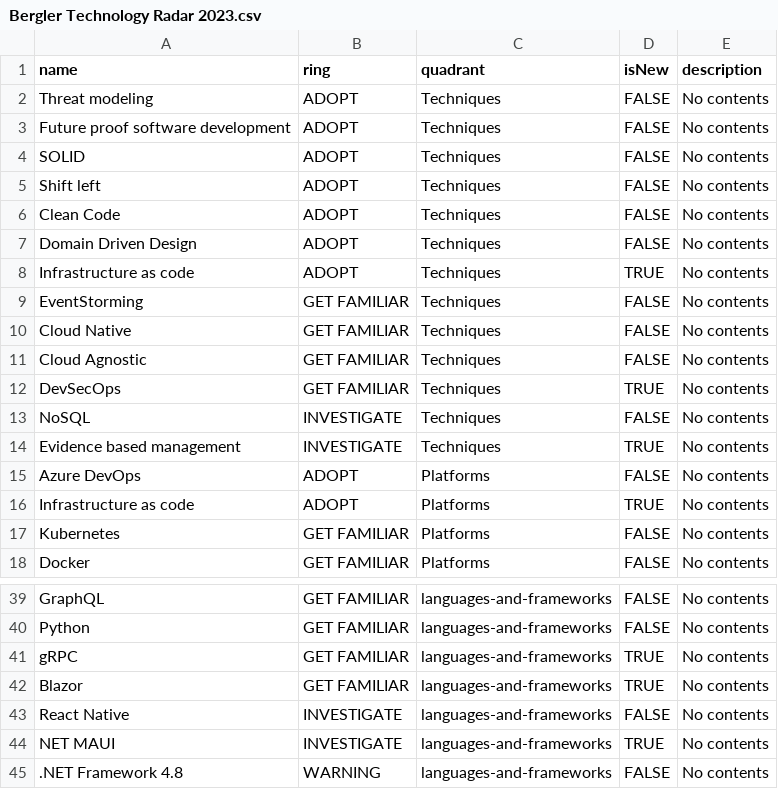
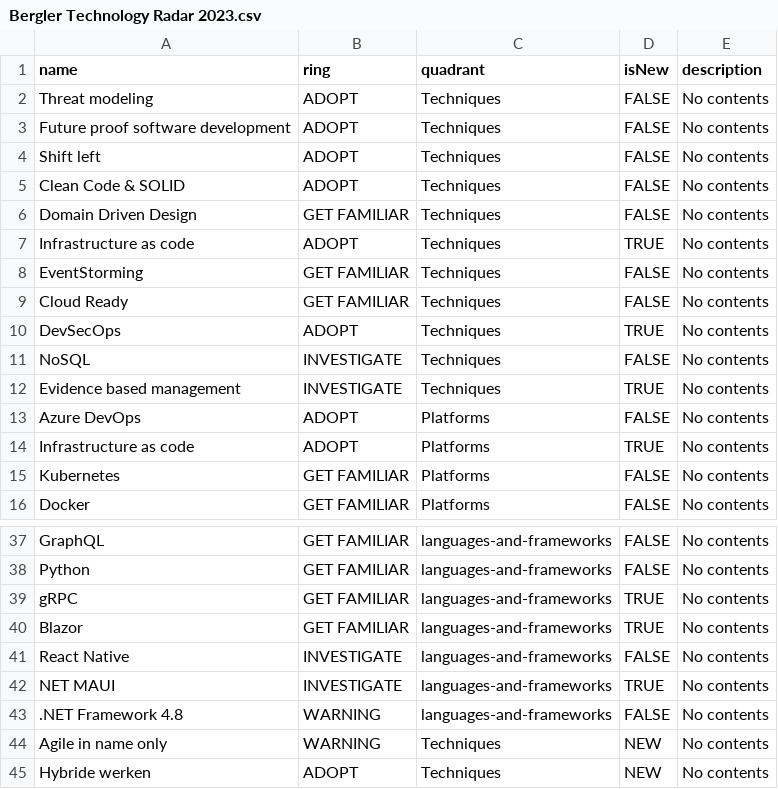
Before and after one commit to bergler-ict/technologyradar, a CSV file: Bergler Technology Radar 2023.csv, drawn as a sheet; only a part is shown, gaps mark what is left out.

Commit message:
Check update 1

```diff
--- a/Bergler Technology Radar 2023.csv
+++ b/Bergler Technology Radar 2023.csv
@@ -3,11 +3,9 @@ Threat modeling,ADOPT,Techniques,FALSE,No contents
 Future proof software development,ADOPT,Techniques,FALSE,No contents
-SOLID,ADOPT,Techniques,FALSE,No contents
 Shift left,ADOPT,Techniques,FALSE,No contents
-Clean Code,ADOPT,Techniques,FALSE,No contents
-Domain Driven Design,ADOPT,Techniques,FALSE,No contents
+Clean Code & SOLID,ADOPT,Techniques,FALSE,No contents
+Domain Driven Design,GET FAMILIAR,Techniques,FALSE,No contents
 Infrastructure as code,ADOPT,Techniques,TRUE,No contents
 EventStorming,GET FAMILIAR,Techniques,FALSE,No contents
-Cloud Native,GET FAMILIAR,Techniques,FALSE,No contents
-Cloud Agnostic,GET FAMILIAR,Techniques,FALSE,No contents
-DevSecOps,GET FAMILIAR,Techniques,TRUE,No contents
+Cloud Ready,GET FAMILIAR,Techniques,FALSE,No contents
+DevSecOps,ADOPT,Techniques,TRUE,No contents
 NoSQL,INVESTIGATE,Techniques,FALSE,No contents
@@ -45 +43,3 @@ NET MAUI,INVESTIGATE,languages-and-frameworks,TRUE,No contents
 .NET Framework 4.8,WARNING,languages-and-frameworks,FALSE,No contents
+Agile in name only,WARNING,Techniques,NEW,No contents
+Hybride werken,ADOPT,Techniques,NEW,No contents
```
